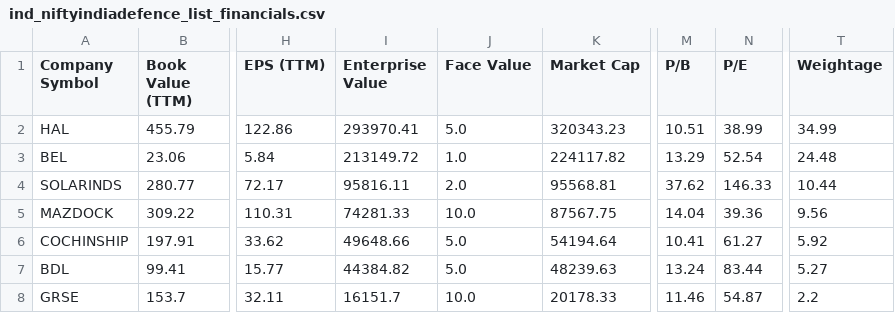
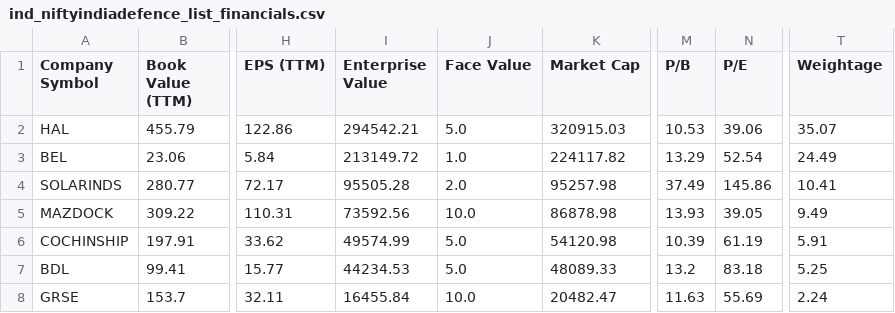
Before and after one commit to P0W/nse_indices, a CSV file: data/ind_niftyindiadefence_list_financials.csv, drawn as a sheet; only a part is shown, gaps mark what is left out; the diff covers the shown part only; the diff names each change by its address in the sheet, - before the commit and + after, or states it on an @@ line.

```diff
--- a/data/ind_niftyindiadefence_list_financials.csv
+++ b/data/ind_niftyindiadefence_list_financials.csv
-I2 (Enterprise Value): 293970.41
+I2 (Enterprise Value): 294542.21
-K2 (Market Cap): 320343.23
+K2 (Market Cap): 320915.03
-M2 (P/B): 10.51
+M2 (P/B): 10.53
-N2 (P/E): 38.99
+N2 (P/E): 39.06
-T2 (Weightage): 34.99
+T2 (Weightage): 35.07
-T3 (Weightage): 24.48
+T3 (Weightage): 24.49
-I4 (Enterprise Value): 95816.11
+I4 (Enterprise Value): 95505.28
-K4 (Market Cap): 95568.81
+K4 (Market Cap): 95257.98
-M4 (P/B): 37.62
+M4 (P/B): 37.49
-N4 (P/E): 146.33
+N4 (P/E): 145.86
-T4 (Weightage): 10.44
+T4 (Weightage): 10.41
-I5 (Enterprise Value): 74281.33
+I5 (Enterprise Value): 73592.56
-K5 (Market Cap): 87567.75
+K5 (Market Cap): 86878.98
-M5 (P/B): 14.04
+M5 (P/B): 13.93
-N5 (P/E): 39.36
+N5 (P/E): 39.05
-T5 (Weightage): 9.56
+T5 (Weightage): 9.49
-I6 (Enterprise Value): 49648.66
+I6 (Enterprise Value): 49574.99
-K6 (Market Cap): 54194.64
+K6 (Market Cap): 54120.98
-M6 (P/B): 10.41
+M6 (P/B): 10.39
-N6 (P/E): 61.27
+N6 (P/E): 61.19
-T6 (Weightage): 5.92
+T6 (Weightage): 5.91
-I7 (Enterprise Value): 44384.82
+I7 (Enterprise Value): 44234.53
-K7 (Market Cap): 48239.63
+K7 (Market Cap): 48089.33
-M7 (P/B): 13.24
+M7 (P/B): 13.2
-N7 (P/E): 83.44
+N7 (P/E): 83.18
-T7 (Weightage): 5.27
+T7 (Weightage): 5.25
-I8 (Enterprise Value): 16151.7
+I8 (Enterprise Value): 16455.84
-K8 (Market Cap): 20178.33
+K8 (Market Cap): 20482.47
-M8 (P/B): 11.46
+M8 (P/B): 11.63
-N8 (P/E): 54.87
+N8 (P/E): 55.69
-T8 (Weightage): 2.2
+T8 (Weightage): 2.24
```
Also changed, not shown: 38 edited cells elsewhere in this file, data/ind_niftymicrocap250_list_financials.csv, data/ind_niftymidcap150momentum50_list_financials.csv, 5 other files.
